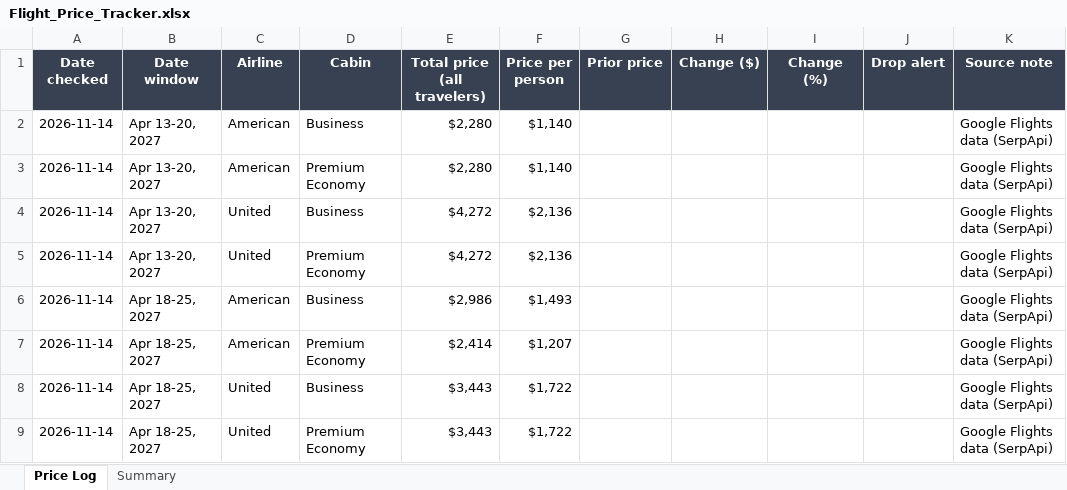
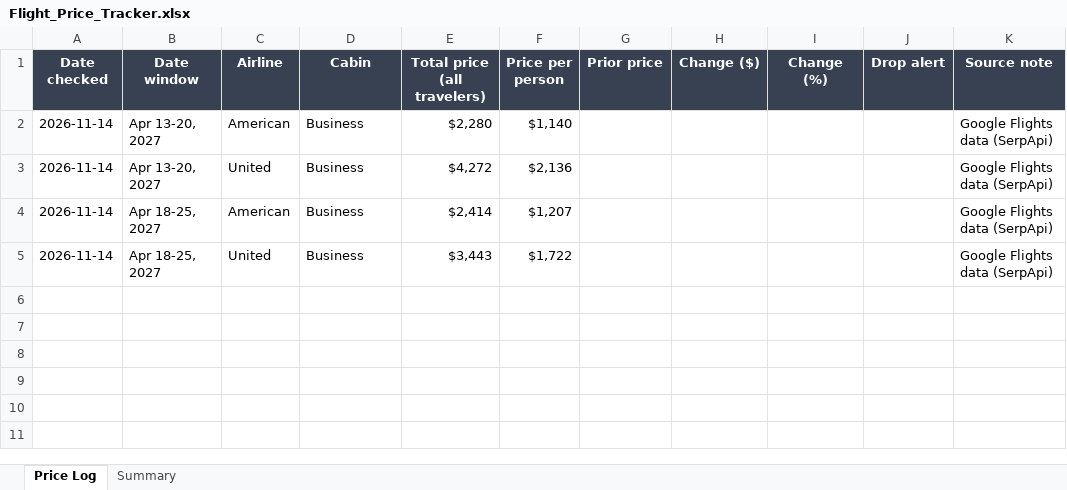
Before and after one commit to robinbuilds-products/flight-price-tracker, an Excel workbook: data/Flight_Price_Tracker.xlsx, sheet Price Log, drawn as a sheet; values as stored, in another font and other column widths than the file's, no borders; removed rows and columns are numbered as before the commit, all else as after; the diff names each change by its address in the sheet, - before the commit and + after, or states it on an @@ line.

Commit message:
Price data for 2026-11-14

```diff
--- a/data/Flight_Price_Tracker.xlsx (sheet Price Log)
+++ b/data/Flight_Price_Tracker.xlsx (sheet Price Log)
-row 3: 2026-11-14 | Apr 13-20, 2027 | American | Premium Economy | $2,280 | $1,140 |  |  |  |  | Google Flights data (SerpApi)
-row 5: 2026-11-14 | Apr 13-20, 2027 | United | Premium Economy | $4,272 | $2,136 |  |  |  |  | Google Flights data (SerpApi)
-row 6: 2026-11-14 | Apr 18-25, 2027 | American | Business | $2,986 | $1,493 |  |  |  |  | Google Flights data (SerpApi)
-D4 (Cabin): Premium Economy
+D4 (Cabin): Business
-row 9: 2026-11-14 | Apr 18-25, 2027 | United | Premium Economy | $3,443 | $1,722 |  |  |  |  | Google Flights data (SerpApi)
```
Also changed, not shown: sheet Summary, 1 other file.
